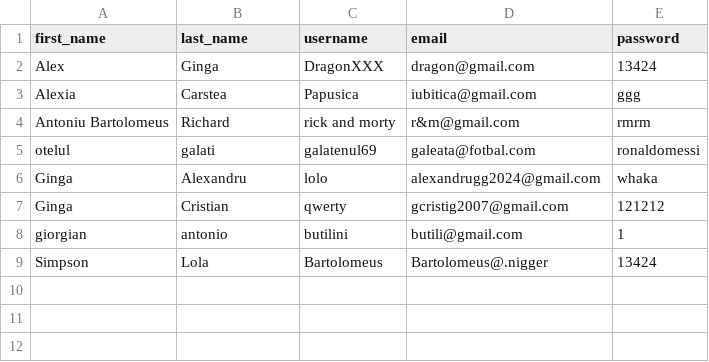
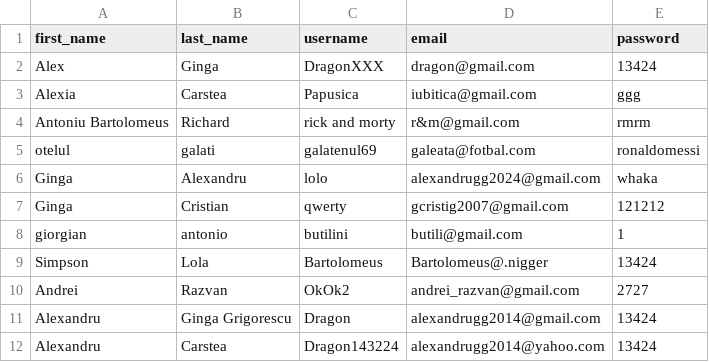
Before and after one commit to ALEX13GBeb/PDF-Merger, a CSV file: admin.csv, drawn as a sheet; the diff names each change by its address in the sheet, - before the commit and + after, or states it on an @@ line.

```diff
--- a/admin.csv
+++ b/admin.csv
+row 10: Andrei | Razvan | OkOk2 | andrei_razvan@gmail.com | 2727
+row 11: Alexandru | Ginga Grigorescu | Dragon | alexandrugg2014@gmail.com | 13424
+row 12: Alexandru | Carstea | Dragon143224 | alexandrugg2014@yahoo.com | 13424
```
Also changed, not shown: 5 other files.
